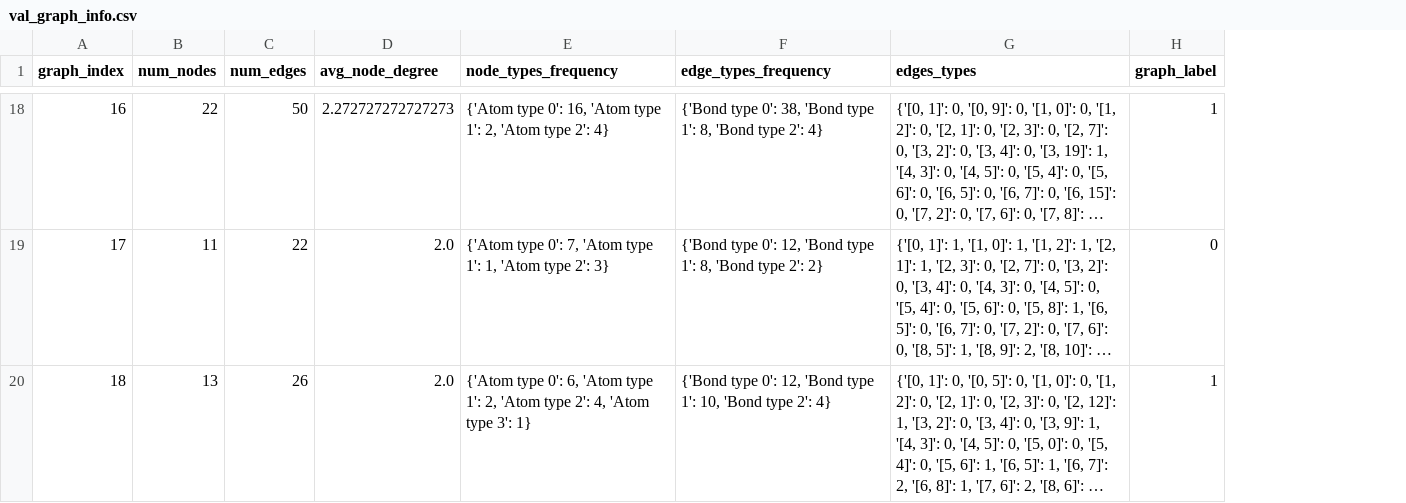
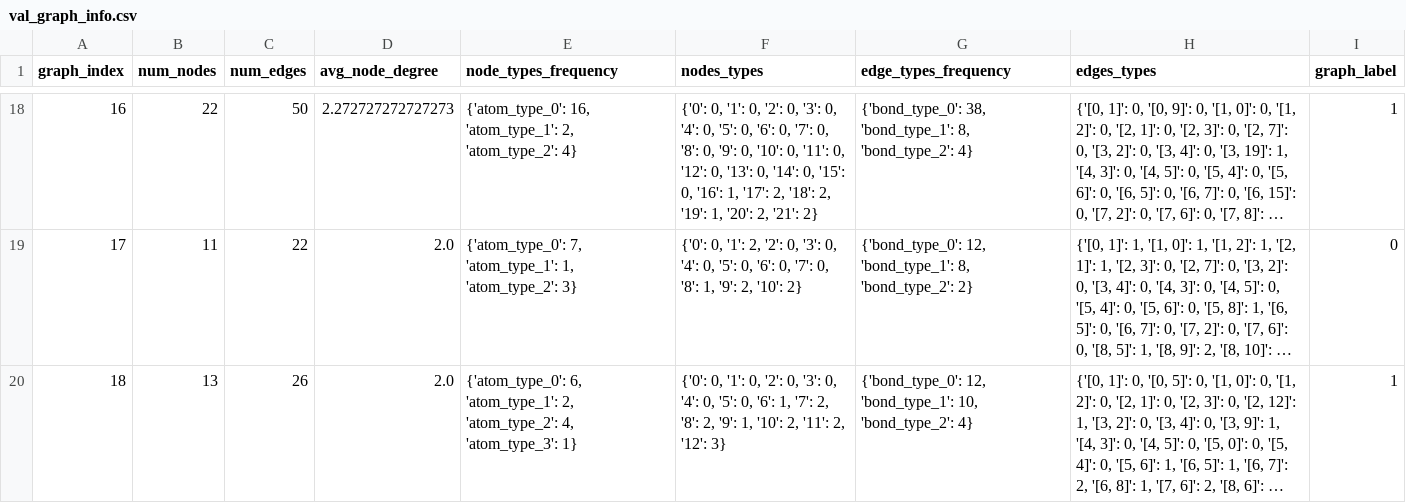
Before and after one commit to TalPeer-github/GeometricDeepLearning, a CSV file: data/graphs_info/val_graph_info.csv, drawn as a sheet; only a part is shown, gaps mark what is left out; long unchanged cells end in …; addresses are those after the commit; the diff covers the shown part only; the diff names each change by its address in the sheet, - before the commit and + after, or states it on an @@ line.

```diff
--- a/data/graphs_info/val_graph_info.csv
+++ b/data/graphs_info/val_graph_info.csv
+column F (nodes_types), rows 18-20: {'0': 0, '1': 0, '2': 0, '3': 0, '4': 0, '5': 0, '6': 0, '7': 0, '8': 0, '9': 0, '10': 0, '11': 0, '12': 0, '13': 0, '14': 0, '15': 0, '16': 1, '17': 2, '18': 2, '19': 1, '20': 2, '21': 2} | {'0': 0, '1': 2, '2': 0, '3': 0, '4': 0, '5': 0, '6': 0, '7': 0, '8': 1, '9': 2, '10': 2} | {'0': 0, '1': 0, '2': 0, '3': 0, '4': 0, '5': 0, '6': 1, '7': 2, '8': 2, '9': 1, '10': 2, '11': 2, '12': 3}
-E18 (node_types_frequency): {'Atom type 0': 16, 'Atom type 1': 2, 'Atom type 2': 4}
+E18 (node_types_frequency): {'atom_type_0': 16, 'atom_type_1': 2, 'atom_type_2': 4}
-G18 (edge_types_frequency): {'Bond type 0': 38, 'Bond type 1': 8, 'Bond type 2': 4}
+G18 (edge_types_frequency): {'bond_type_0': 38, 'bond_type_1': 8, 'bond_type_2': 4}
-E19 (node_types_frequency): {'Atom type 0': 7, 'Atom type 1': 1, 'Atom type 2': 3}
+E19 (node_types_frequency): {'atom_type_0': 7, 'atom_type_1': 1, 'atom_type_2': 3}
-G19 (edge_types_frequency): {'Bond type 0': 12, 'Bond type 1': 8, 'Bond type 2': 2}
+G19 (edge_types_frequency): {'bond_type_0': 12, 'bond_type_1': 8, 'bond_type_2': 2}
-E20 (node_types_frequency): {'Atom type 0': 6, 'Atom type 1': 2, 'Atom type 2': 4, 'Atom type 3': 1}
+E20 (node_types_frequency): {'atom_type_0': 6, 'atom_type_1': 2, 'atom_type_2': 4, 'atom_type_3': 1}
-G20 (edge_types_frequency): {'Bond type 0': 12, 'Bond type 1': 10, 'Bond type 2': 4}
+G20 (edge_types_frequency): {'bond_type_0': 12, 'bond_type_1': 10, 'bond_type_2': 4}
```
Also changed, not shown: 32 edited cells elsewhere in this file, data/graphs_info/test_graph_info.csv, results/experiments_results.csv, 7 other files.
